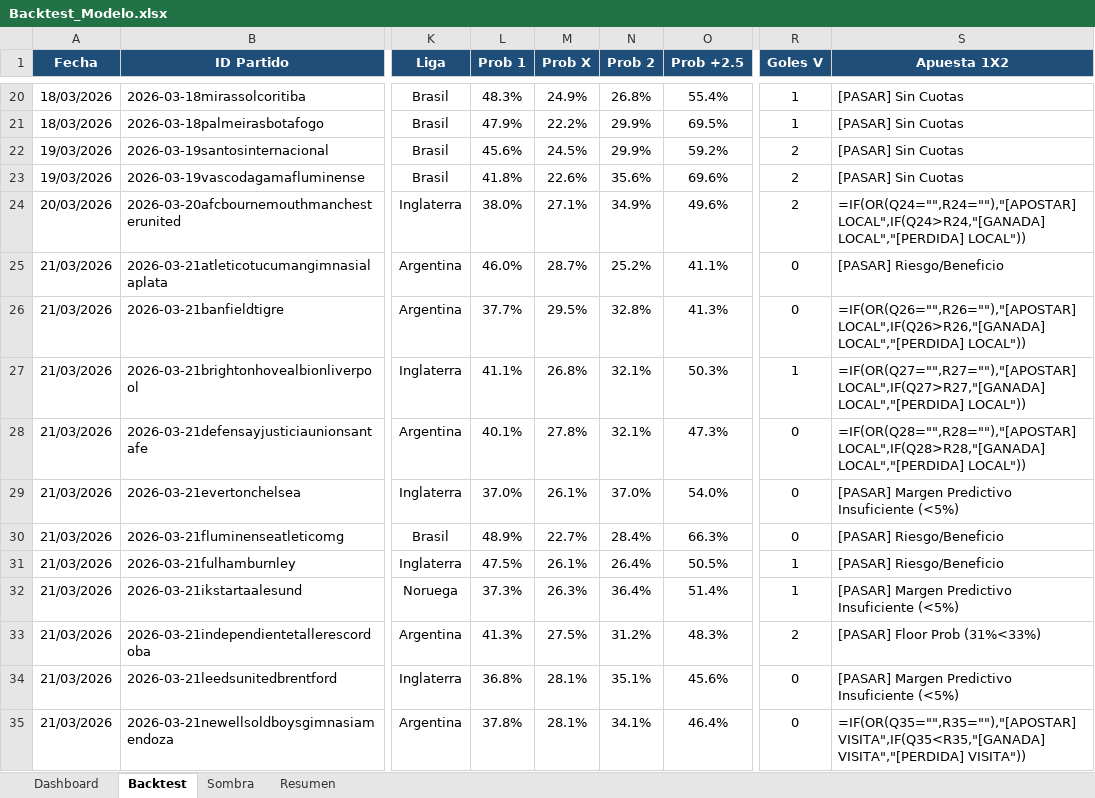
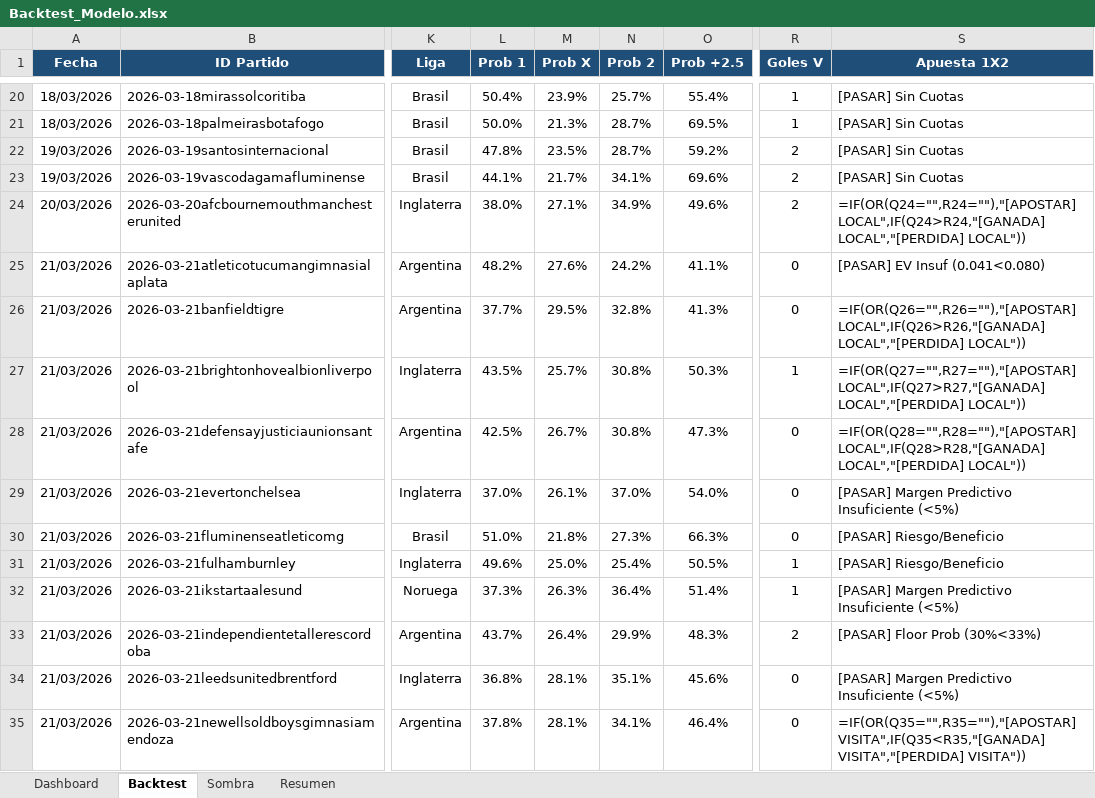
Before and after one commit to M3EMO/Proyecto_Adepor, an Excel workbook: Backtest_Modelo.xlsx, sheet Backtest, drawn as a sheet; only a part is shown, gaps mark what is left out; values as stored, in another font and other column widths than the file's, no borders; formulas without a stored value are shown as written; conditional formats not drawn; the diff covers the shown part only; the diff names each change by its address in the sheet, - before the commit and + after, or states it on an @@ line.

```diff
--- a/Backtest_Modelo.xlsx (sheet Backtest)
+++ b/Backtest_Modelo.xlsx (sheet Backtest)
-L20 (Prob 1): 48.3%
+L20 (Prob 1): 50.4%
-M20 (Prob X): 24.9%
+M20 (Prob X): 23.9%
-N20 (Prob 2): 26.8%
+N20 (Prob 2): 25.7%
-L21 (Prob 1): 47.9%
+L21 (Prob 1): 50.0%
-M21 (Prob X): 22.2%
+M21 (Prob X): 21.3%
-N21:N22 (Prob 2): 29.9%
+N21:N22 (Prob 2): 28.7%
-L22 (Prob 1): 45.6%
+L22 (Prob 1): 47.8%
-M22 (Prob X): 24.5%
+M22 (Prob X): 23.5%
-L23 (Prob 1): 41.8%
+L23 (Prob 1): 44.1%
-M23 (Prob X): 22.6%
+M23 (Prob X): 21.7%
-N23 (Prob 2): 35.6%
+N23 (Prob 2): 34.1%
-L25 (Prob 1): 46.0%
+L25 (Prob 1): 48.2%
-M25 (Prob X): 28.7%
+M25 (Prob X): 27.6%
-N25 (Prob 2): 25.2%
+N25 (Prob 2): 24.2%
-S25 (Apuesta 1X2): [PASAR] Riesgo/Beneficio
+S25 (Apuesta 1X2): [PASAR] EV Insuf (0.041<0.080)
-L27 (Prob 1): 41.1%
+L27 (Prob 1): 43.5%
-M27 (Prob X): 26.8%
+M27 (Prob X): 25.7%
-N27:N28 (Prob 2): 32.1%
+N27:N28 (Prob 2): 30.8%
-L28 (Prob 1): 40.1%
+L28 (Prob 1): 42.5%
-M28 (Prob X): 27.8%
+M28 (Prob X): 26.7%
-L30 (Prob 1): 48.9%
+L30 (Prob 1): 51.0%
-M30 (Prob X): 22.7%
+M30 (Prob X): 21.8%
-N30 (Prob 2): 28.4%
+N30 (Prob 2): 27.3%
-L31 (Prob 1): 47.5%
+L31 (Prob 1): 49.6%
-M31 (Prob X): 26.1%
+M31 (Prob X): 25.0%
-N31 (Prob 2): 26.4%
+N31 (Prob 2): 25.4%
-L33 (Prob 1): 41.3%
+L33 (Prob 1): 43.7%
-M33 (Prob X): 27.5%
+M33 (Prob X): 26.4%
-N33 (Prob 2): 31.2%
+N33 (Prob 2): 29.9%
-S33 (Apuesta 1X2): [PASAR] Floor Prob (31%<33%)
+S33 (Apuesta 1X2): [PASAR] Floor Prob (30%<33%)
```
Also changed, not shown: 277 edited cells elsewhere in this sheet, sheet Sombra, sheet Resumen, sheet Dashboard, 7 other files.
